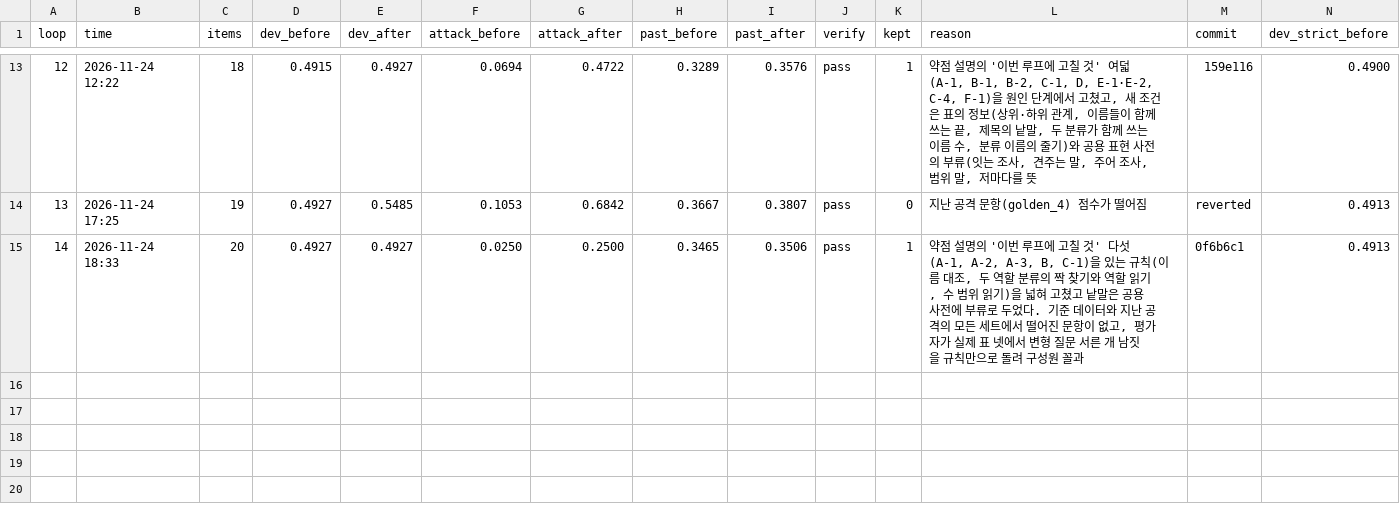
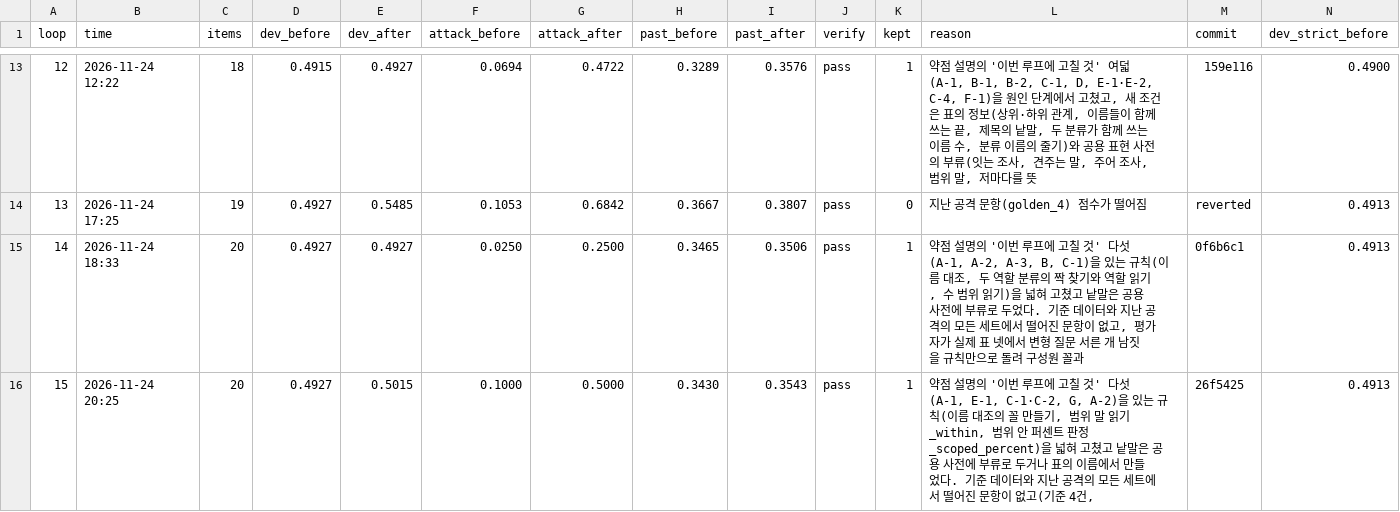
Before and after one commit to SoleMin/Kosis_NLP-summary_Self-Improvenment, a TSV file: loop/results.tsv, drawn as a sheet; only a part is shown, gaps mark what is left out; rows hold the shown columns only; the diff names each change by its address in the sheet, - before the commit and + after, or states it on an @@ line.

Commit message:
loop 15: kept=1 (약점 설명의 '이번 루프에 고칠 것' 다섯(A-1, E-1, C-1·C-2, G, A-2)을 있는 규칙(이름)

```diff
--- a/loop/results.tsv
+++ b/loop/results.tsv
+row 16: 15 | 2026-11-24 20:25 | 20 | 0.4927 | 0.5015 | 0.1000 | 0.5000 | 0.3430 | 0.3543 | pass | 1 | 약점 설명의 '이번 루프에 고칠 것' 다섯(A-1, E-1, C-1·C-2, G, A-2)을 있는 규칙(이름 대조의 꼴 만들기, 범위 말 읽기 _within, 범위 안 퍼센트 판정 _scoped_percent)을 넓혀 고쳤고 낱말은 공용 사전에 부류로 두거나 표의 이름에서 만들었다. 기준 데이터와 지난 공격의 모든 세트에서 떨어진 문항이 없고(기준 4건, | 26f5425 | 0.4913
```
Also changed, not shown: 6 other files.
